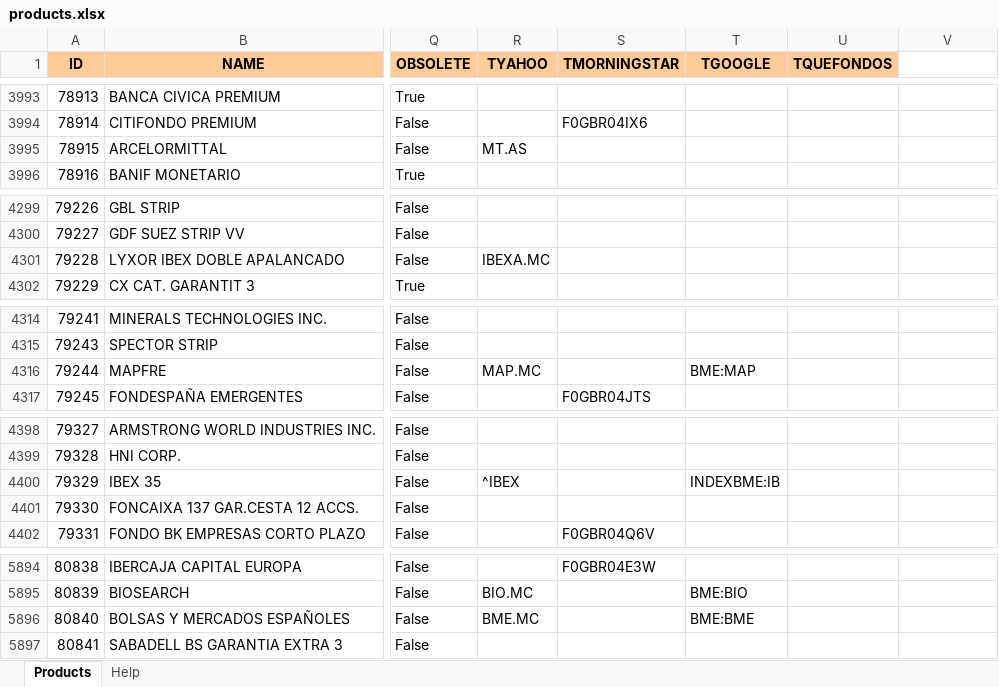
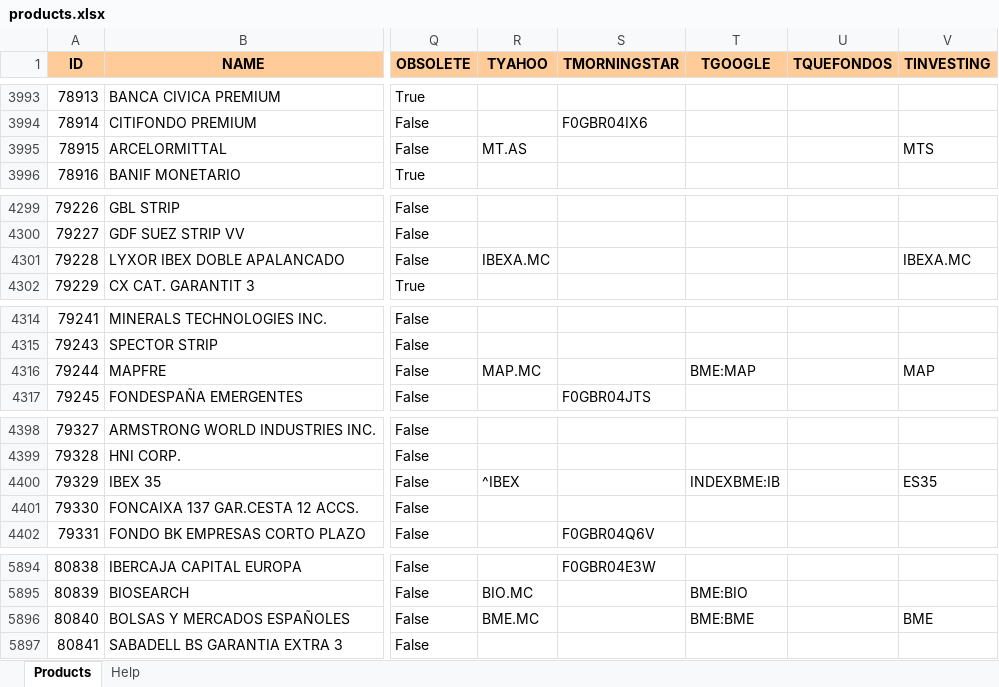
Before and after one commit to turulomio/xulpymoney, an Excel workbook: products.xlsx, sheet Products, drawn as a sheet; only a part is shown, gaps mark what is left out; values as stored, in another font and other column widths than the file's, no borders; the diff covers the shown part only; the diff names each change by its address in the sheet, - before the commit and + after, or states it on an @@ line.

Commit message:
Added new investing column and some product tickers

```diff
--- a/products.xlsx (sheet Products)
+++ b/products.xlsx (sheet Products)
-V1: (empty)
+V1: TINVESTING
-V1 fill: none
+V1 fill: #FFCC99
-V3995 (TINVESTING): (empty)
+V3995 (TINVESTING): MTS
-V4301 (TINVESTING): (empty)
+V4301 (TINVESTING): IBEXA.MC
-V4316 (TINVESTING): (empty)
+V4316 (TINVESTING): MAP
-V4400 (TINVESTING): (empty)
+V4400 (TINVESTING): ES35
-V5896 (TINVESTING): (empty)
+V5896 (TINVESTING): BME
```
Also changed, not shown: 19 edited cells elsewhere in this sheet.
